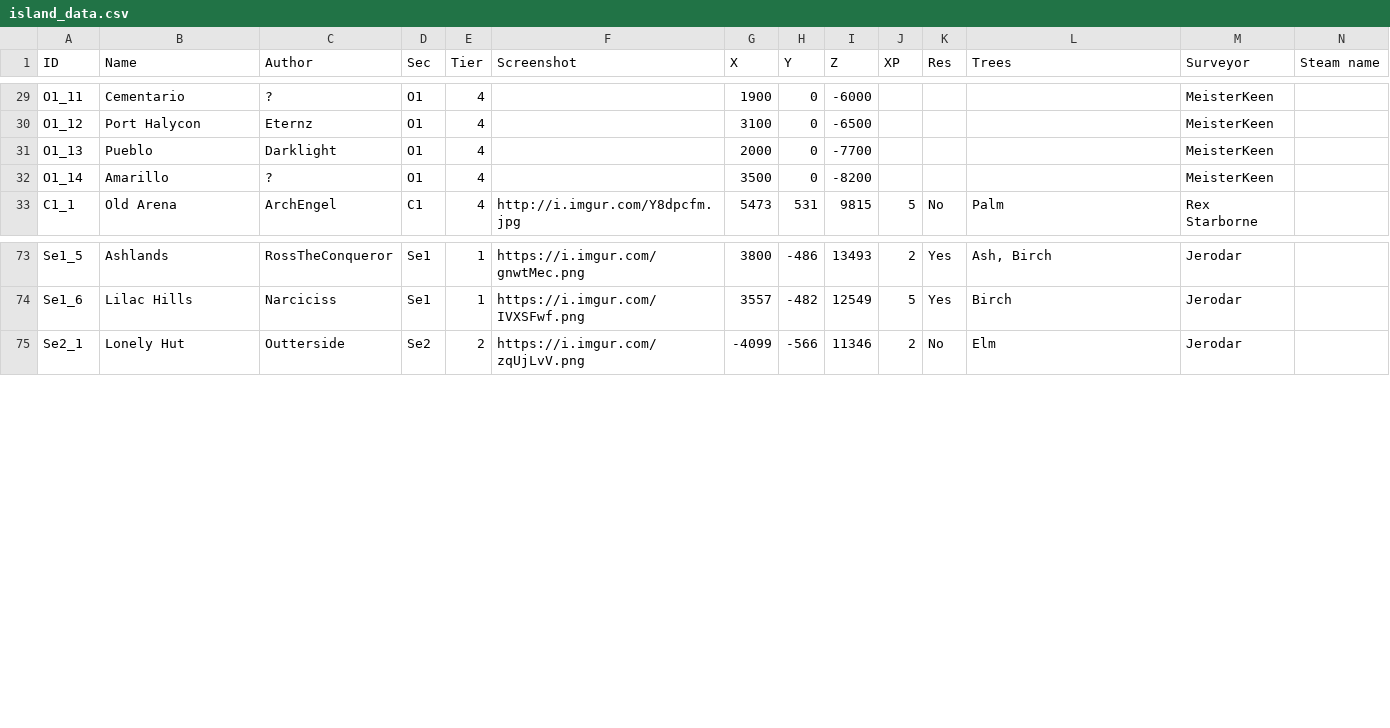
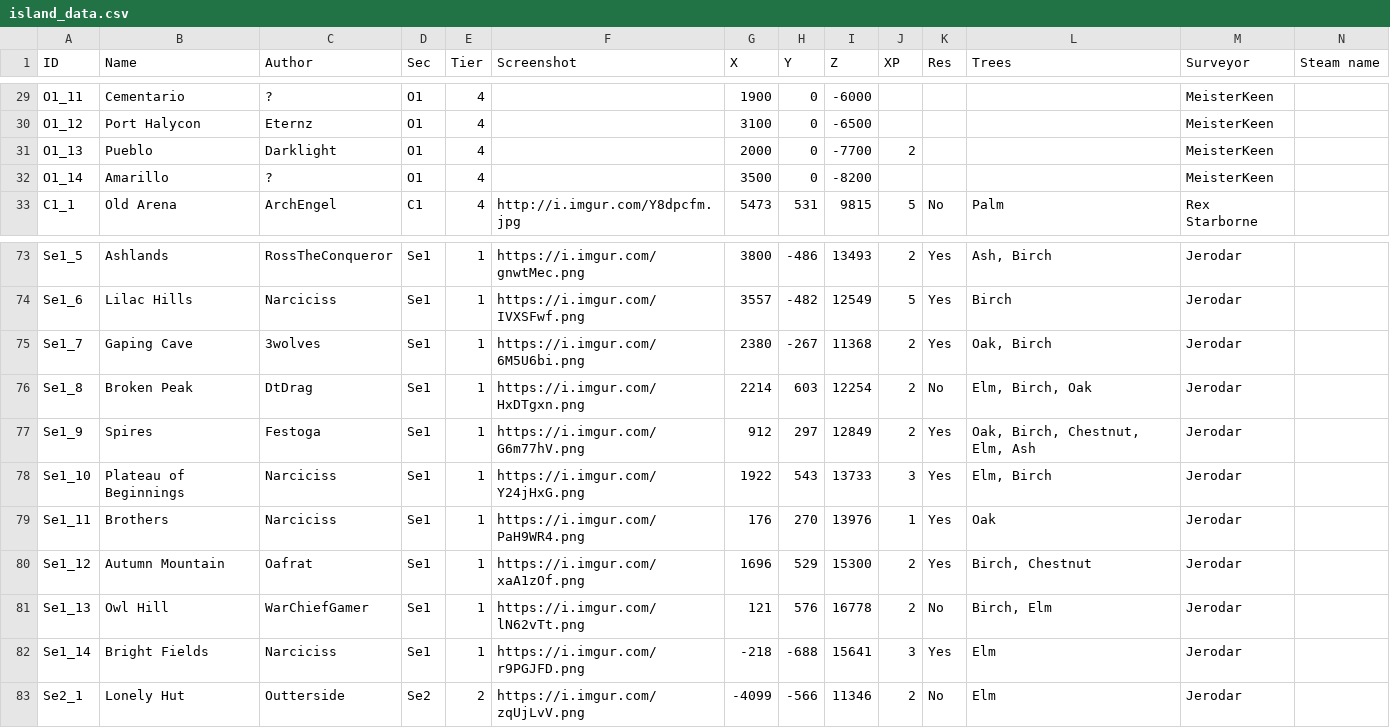
Before and after one commit to Jerodar/WAMap, a CSV file: data/2/island_data.csv, drawn as a sheet; only a part is shown, gaps mark what is left out.

```diff
--- a/data/2/island_data.csv
+++ b/data/2/island_data.csv
@@ -30,3 +30,3 @@ O1_11,Cementario,?,O1,4,,1900,0,-6000,,,,MeisterKeen,
 O1_12,Port Halycon,Eternz,O1,4,,3100,0,-6500,,,,MeisterKeen,
-O1_13,Pueblo,Darklight,O1,4,,2000,0,-7700,,,,MeisterKeen,
+O1_13,Pueblo,Darklight,O1,4,,2000,0,-7700,2,,,MeisterKeen,
 O1_14,Amarillo,?,O1,4,,3500,0,-8200,,,,MeisterKeen,
@@ -74,2 +74,10 @@ Se1_5,Ashlands,RossTheConqueror,Se1,1,https://i.imgur.com/gnwtMec.png,3800,-486,
 Se1_6,Lilac Hills,Narciciss,Se1,1,https://i.imgur.com/IVXSFwf.png,3557,-482,12549,5,Yes,Birch,Jerodar,
+Se1_7,Gaping Cave,3wolves,Se1,1,https://i.imgur.com/6M5U6bi.png,2380,-267,11368,2,Yes,"Oak, Birch",Jerodar,
+Se1_8,Broken Peak,DtDrag,Se1,1,https://i.imgur.com/HxDTgxn.png,2214,603,12254,2,No,"Elm, Birch, Oak",Jerodar,
+Se1_9,Spires,Festoga,Se1,1,https://i.imgur.com/G6m77hV.png,912,297,12849,2,Yes,"Oak, Birch, Chestnut, Elm, Ash",Jerodar,
+Se1_10,Plateau of Beginnings,Narciciss,Se1,1,https://i.imgur.com/Y24jHxG.png,1922,543,13733,3,Yes,"Elm, Birch",Jerodar,
+Se1_11,Brothers,Narciciss,Se1,1,https://i.imgur.com/PaH9WR4.png,176,270,13976,1,Yes,Oak,Jerodar,
+Se1_12,Autumn Mountain,Oafrat,Se1,1,https://i.imgur.com/xaA1zOf.png,1696,529,15300,2,Yes,"Birch, Chestnut",Jerodar,
+Se1_13,Owl Hill,WarChiefGamer,Se1,1,https://i.imgur.com/lN62vTt.png,121,576,16778,2,No,"Birch, Elm",Jerodar,
+Se1_14,Bright Fields,Narciciss,Se1,1,https://i.imgur.com/r9PGJFD.png,-218,-688,15641,3,Yes,Elm,Jerodar,
 Se2_1,Lonely Hut,Outterside,Se2,2,https://i.imgur.com/zqUjLvV.png,-4099,-566,11346,2,No,Elm,Jerodar,
```
Also changed, not shown: 24 other files.
